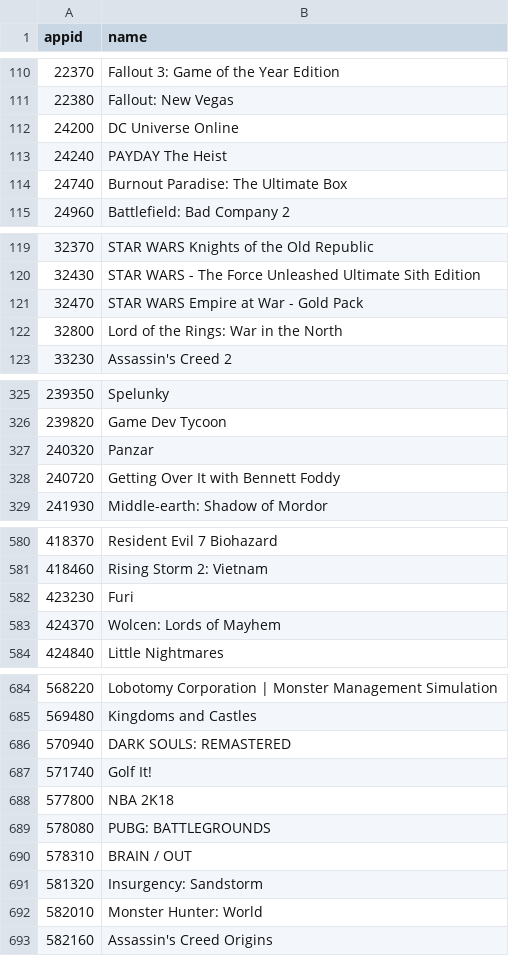
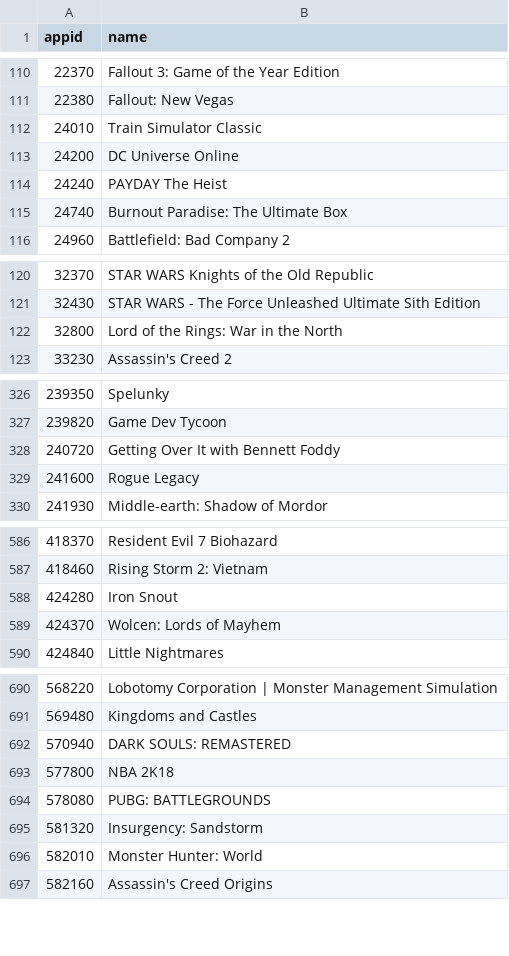
Before and after one commit to AdrianNiet/Proyecto-EDA, a CSV file: proyecto analisis de datos/codigo/steam api/app_list.csv, drawn as a sheet; only a part is shown, gaps mark what is left out; removed rows and columns are numbered as before the commit, all else as after; the diff covers the shown part only; the diff names each change by its address in the sheet, - before the commit and + after, or states it on an @@ line.

```diff
--- a/proyecto analisis de datos/codigo/steam api/app_list.csv
+++ b/proyecto analisis de datos/codigo/steam api/app_list.csv
+row 112: 24010 | Train Simulator Classic
-row 121: 32470 | STAR WARS Empire at War - Gold Pack
-row 327: 240320 | Panzar
+row 329: 241600 | Rogue Legacy
-row 582: 423230 | Furi
+row 588: 424280 | Iron Snout
-row 687: 571740 | Golf It!
-row 690: 578310 | BRAIN / OUT
```
Also changed, not shown: 19 added rows and 17 removed rows elsewhere in this file, proyecto analisis de datos/codigo/STEAMDB/chart_LA_jugadores.csv, proyecto analisis de datos/codigo/steam api/steam_app_data.csv, 12 other files.
